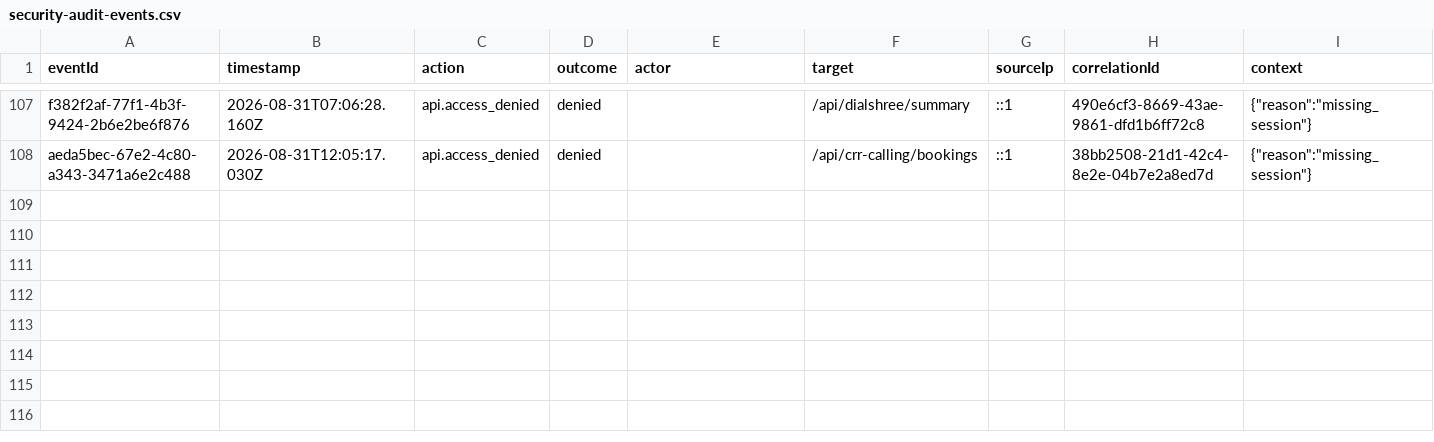
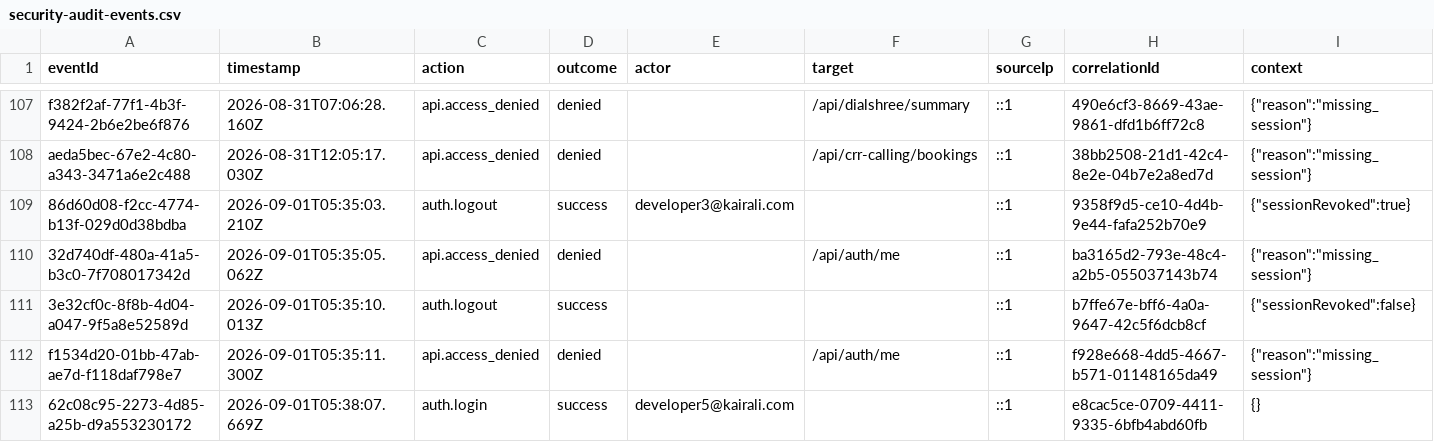
Before and after one commit to Kairali123/staging-kairali-crm, a CSV file: data/security-audit-events.csv, drawn as a sheet; only a part is shown, gaps mark what is left out.

```diff
--- a/data/security-audit-events.csv
+++ b/data/security-audit-events.csv
@@ -108 +108,6 @@ eventId,timestamp,action,outcome,actor,target,sourceIp,correlationId,context
 "aeda5bec-67e2-4c80-a343-3471a6e2c488","2026-08-31T12:05:17.030Z","api.access_denied","denied","","/api/crr-calling/bookings","::1","38bb2508-21d1-42c4-8e2e-04b7e2a8ed7d","{""reason"":""missing_session""}"
+"86d60d08-f2cc-4774-b13f-029d0d38bdba","2026-09-01T05:35:03.210Z","auth.logout","success","developer3@kairali.com","","::1","9358f9d5-ce10-4d4b-9e44-fafa252b70e9","{""sessionRevoked"":true}"
+"32d740df-480a-41a5-b3c0-7f708017342d","2026-09-01T05:35:05.062Z","api.access_denied","denied","","/api/auth/me","::1","ba3165d2-793e-48c4-a2b5-055037143b74","{""reason"":""missing_session""}"
+"3e32cf0c-8f8b-4d04-a047-9f5a8e52589d","2026-09-01T05:35:10.013Z","auth.logout","success","","","::1","b7ffe67e-bff6-4a0a-9647-42c5f6dcb8cf","{""sessionRevoked"":false}"
+"f1534d20-01bb-47ab-ae7d-f118daf798e7","2026-09-01T05:35:11.300Z","api.access_denied","denied","","/api/auth/me","::1","f928e668-4dd5-4667-b571-01148165da49","{""reason"":""missing_session""}"
+"62c08c95-2273-4d85-a25b-d9a553230172","2026-09-01T05:38:07.669Z","auth.login","success","developer5@kairali.com","","::1","e8cac5ce-0709-4411-9335-6bfb4abd60fb","{}"
```
Also changed, not shown: 7 other files.
